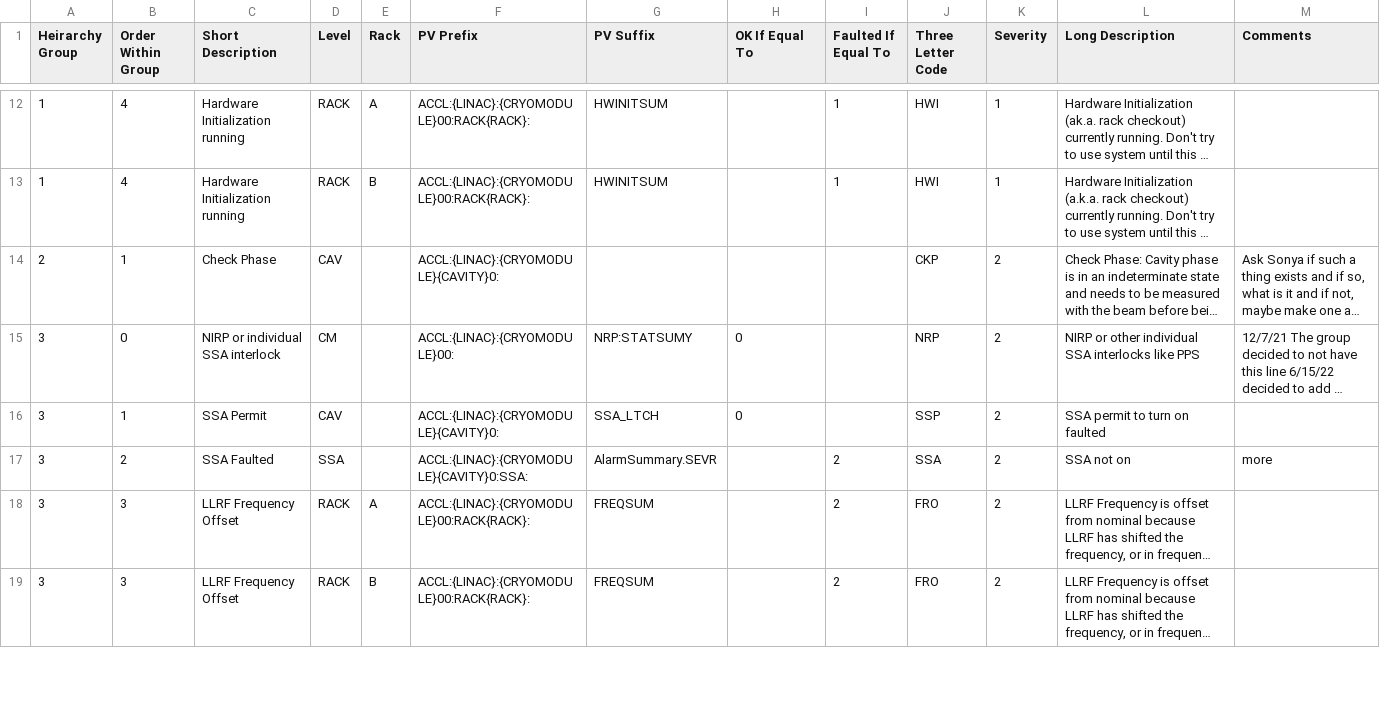
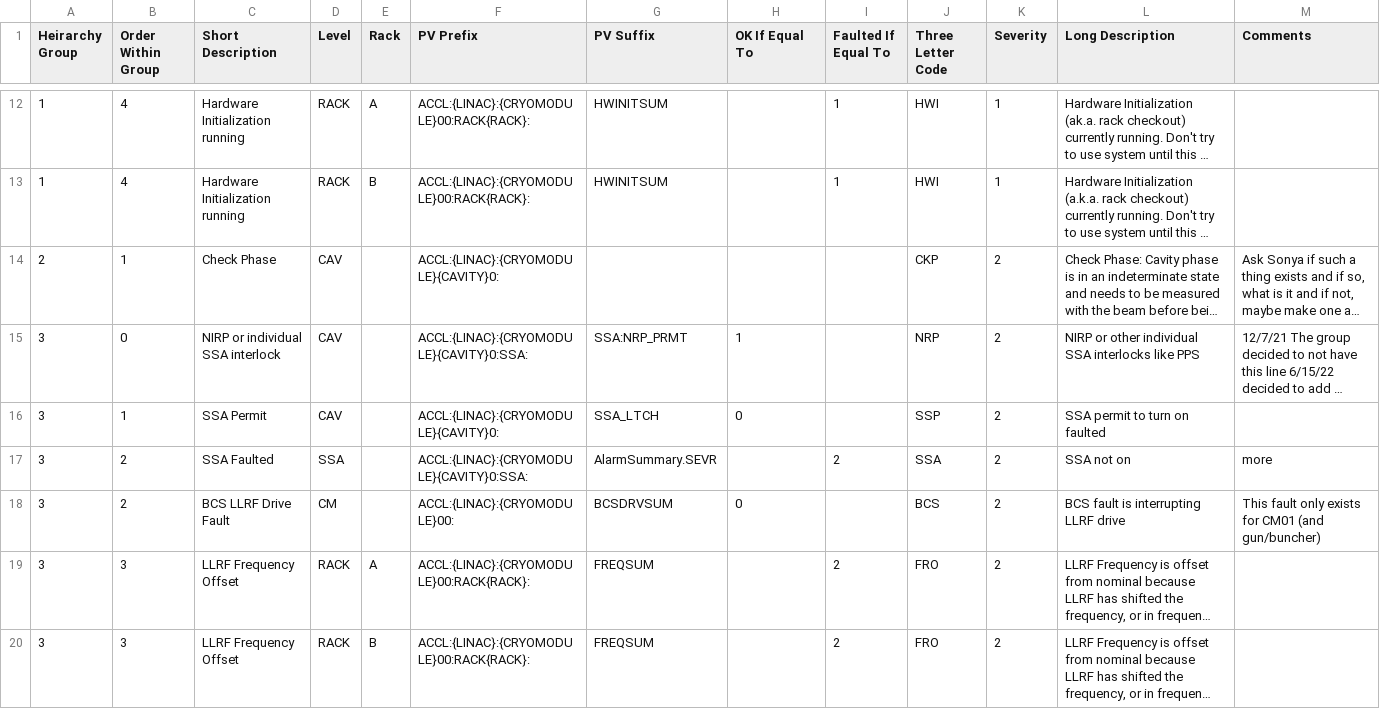
Before and after one commit to slaclab/cavityDisplay, a CSV file: faults.csv, drawn as a sheet; only a part is shown, gaps mark what is left out; long unchanged cells end in …; the diff names each change by its address in the sheet, - before the commit and + after, or states it on an @@ line.

Commit message:
Change NIRP PV and add BCS line for CM01

```diff
--- a/faults.csv
+++ b/faults.csv
-D15 (Level): CM
+D15 (Level): CAV
-F15 (PV Prefix): ACCL:{LINAC}:{CRYOMODULE}00:
+F15 (PV Prefix): ACCL:{LINAC}:{CRYOMODULE}{CAVITY}0:SSA:
-G15 (PV Suffix): NRP:STATSUMY
+G15 (PV Suffix): SSA:NRP_PRMT
-H15 (OK If Equal To): 0
+H15 (OK If Equal To): 1
+row 18: 3 | 2 | BCS LLRF Drive Fault | CM |  | ACCL:{LINAC}:{CRYOMODULE}00: | BCSDRVSUM | 0 |  | BCS | 2 | BCS fault is interrupting LLRF drive | This fault only exists for CM01 (and gun/buncher)
```
